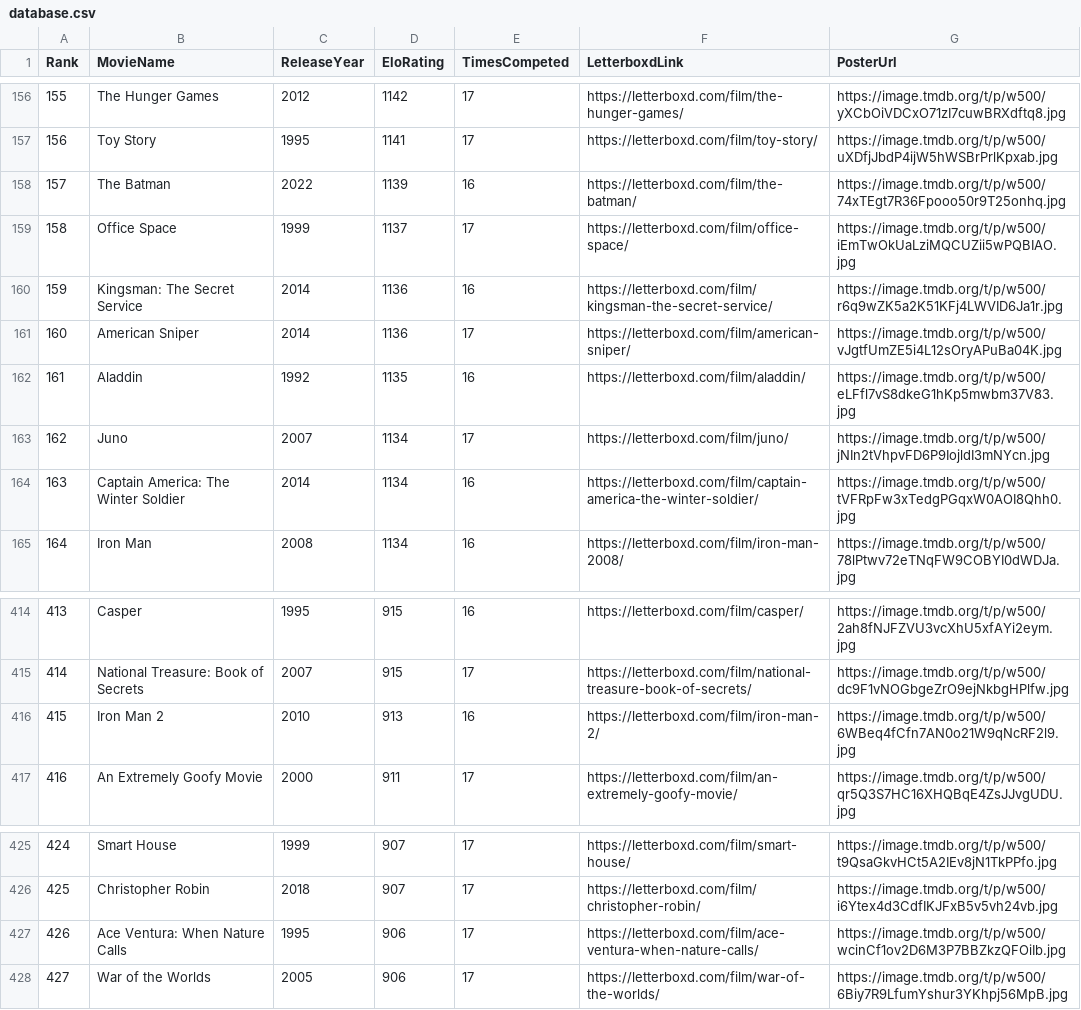
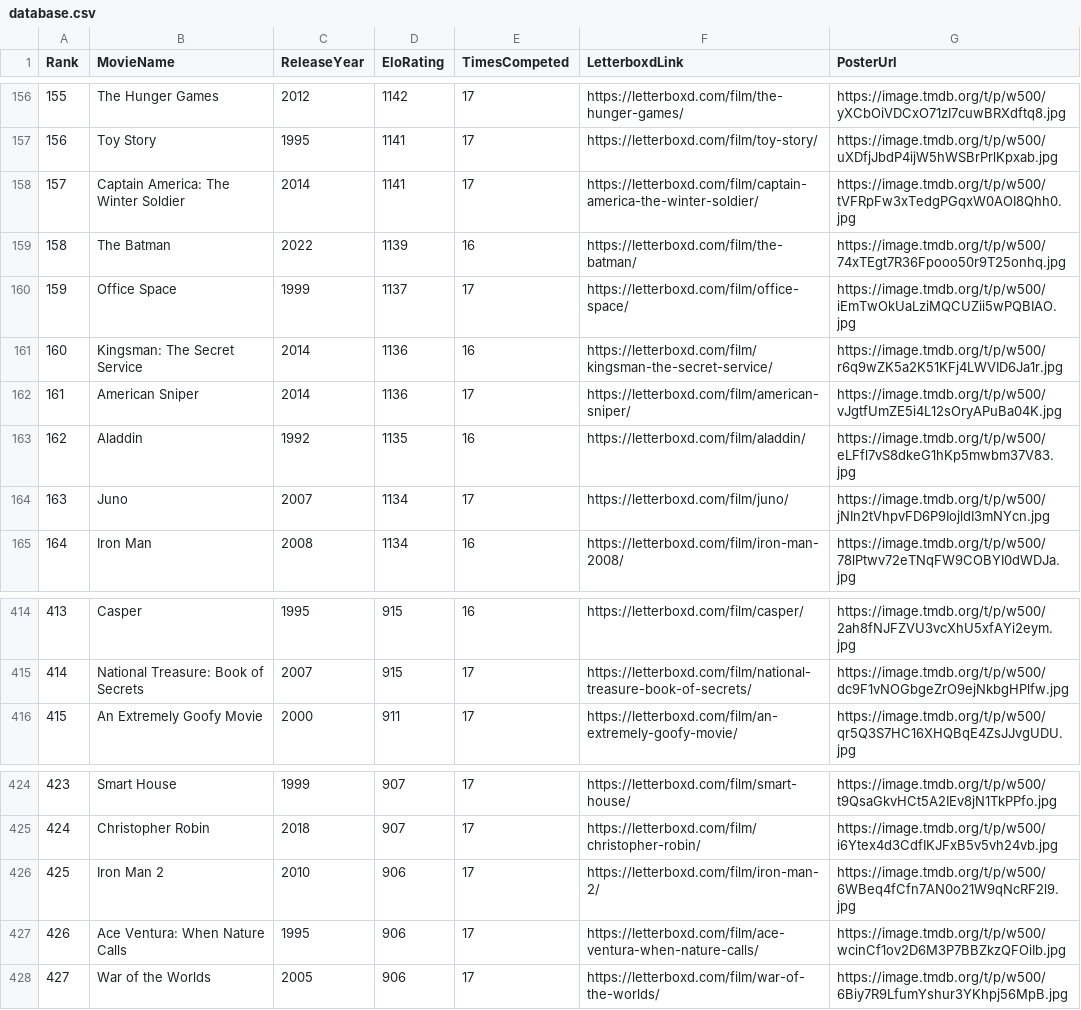
Before and after one commit to TheEverythingologist/MovieRankingWebsite, a CSV file: src/data/database.csv, drawn as a sheet; only a part is shown, gaps mark what is left out; removed rows and columns are numbered as before the commit, all else as after; the diff names each change by its address in the sheet, - before the commit and + after, or states it on an @@ line.

Commit message:
Update rankings: Captain America: The Winter Soldier beat Iron Man 2

```diff
--- a/src/data/database.csv
+++ b/src/data/database.csv
+row 158: 157 | Captain America: The Winter Soldier | 2014 | 1141 | 17 | https://letterboxd.com/film/captain-america-the-winter-soldier/ | https://image.tmdb.org/t/p/w500/tVFRpFw3xTedgPGqxW0AOI8Qhh0.jpg
@@ column A (Rank) renumbered between rows 159 and 425 @@
-row 164: 163 | Captain America: The Winter Soldier | 2014 | 1134 | 16 | https://letterboxd.com/film/captain-america-the-winter-soldier/ | https://image.tmdb.org/t/p/w500/tVFRpFw3xTedgPGqxW0AOI8Qhh0.jpg
-row 416: 415 | Iron Man 2 | 2010 | 913 | 16 | https://letterboxd.com/film/iron-man-2/ | https://image.tmdb.org/t/p/w500/6WBeq4fCfn7AN0o21W9qNcRF2l9.jpg
+row 426: 425 | Iron Man 2 | 2010 | 906 | 17 | https://letterboxd.com/film/iron-man-2/ | https://image.tmdb.org/t/p/w500/6WBeq4fCfn7AN0o21W9qNcRF2l9.jpg
```
